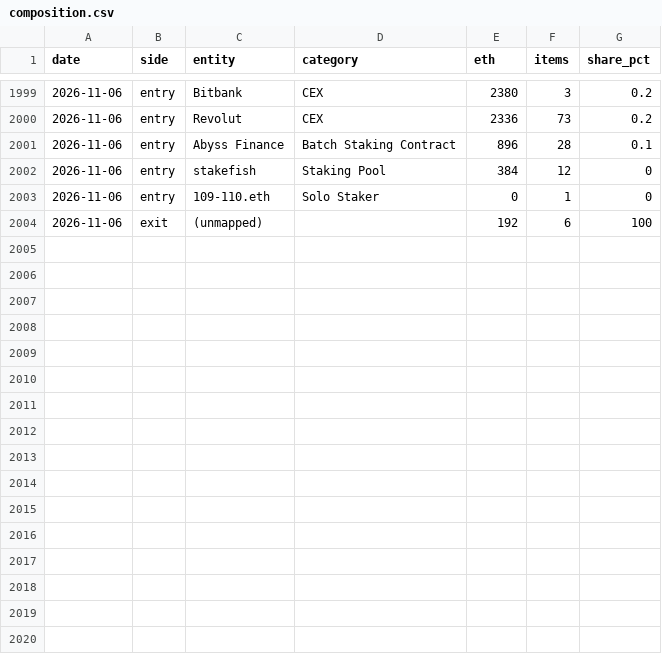
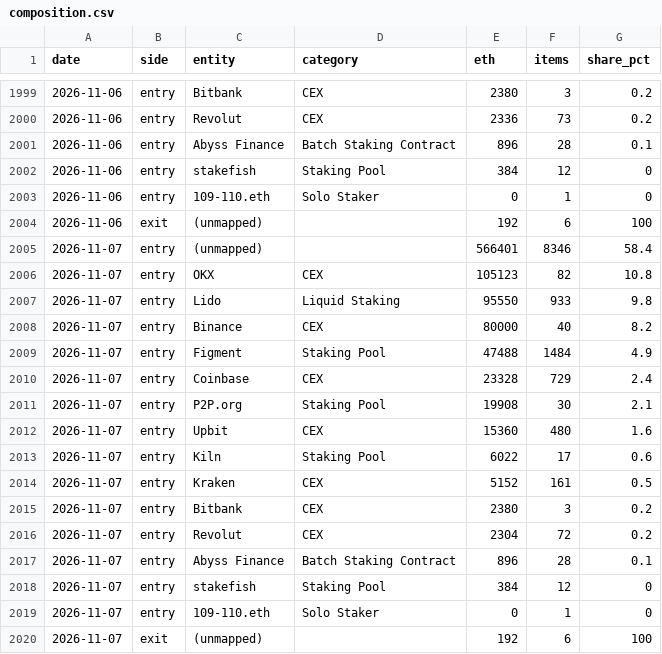
Before and after one commit to jeremyanichols/exit-watch-site, a CSV file: data/composition.csv, drawn as a sheet; only a part is shown, gaps mark what is left out; the diff names each change by its address in the sheet, - before the commit and + after, or states it on an @@ line.

```diff
--- a/data/composition.csv
+++ b/data/composition.csv
+row 2005: 2026-11-07 | entry | (unmapped) |  | 566401 | 8346 | 58.4
+row 2006: 2026-11-07 | entry | OKX | CEX | 105123 | 82 | 10.8
+row 2007: 2026-11-07 | entry | Lido | Liquid Staking | 95550 | 933 | 9.8
+row 2008: 2026-11-07 | entry | Binance | CEX | 80000 | 40 | 8.2
+row 2009: 2026-11-07 | entry | Figment | Staking Pool | 47488 | 1484 | 4.9
+row 2010: 2026-11-07 | entry | Coinbase | CEX | 23328 | 729 | 2.4
+row 2011: 2026-11-07 | entry | P2P.org | Staking Pool | 19908 | 30 | 2.1
+row 2012: 2026-11-07 | entry | Upbit | CEX | 15360 | 480 | 1.6
+row 2013: 2026-11-07 | entry | Kiln | Staking Pool | 6022 | 17 | 0.6
+row 2014: 2026-11-07 | entry | Kraken | CEX | 5152 | 161 | 0.5
+row 2015: 2026-11-07 | entry | Bitbank | CEX | 2380 | 3 | 0.2
+row 2016: 2026-11-07 | entry | Revolut | CEX | 2304 | 72 | 0.2
+row 2017: 2026-11-07 | entry | Abyss Finance | Batch Staking Contract | 896 | 28 | 0.1
+row 2018: 2026-11-07 | entry | stakefish | Staking Pool | 384 | 12 | 0
+row 2019: 2026-11-07 | entry | 109-110.eth | Solo Staker | 0 | 1 | 0
+row 2020: 2026-11-07 | exit | (unmapped) |  | 192 | 6 | 100
```
Also changed, not shown: 4 other files.
